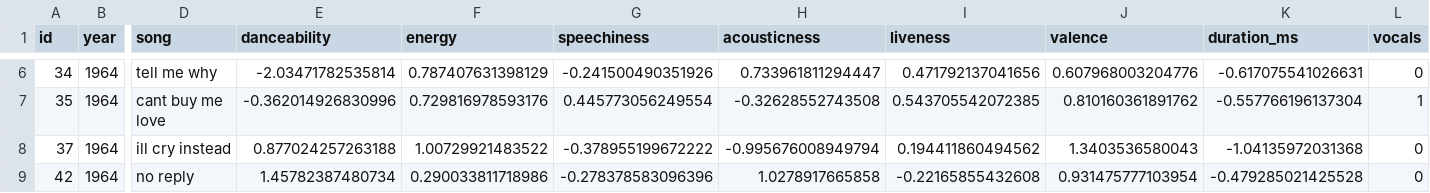
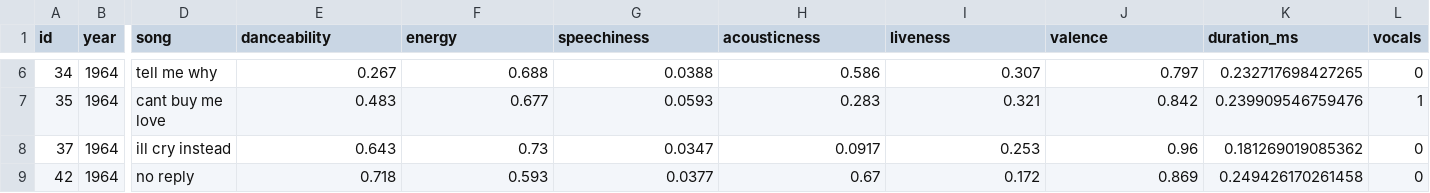
Before and after one commit to maedeetg/CSCI5922_Project, a CSV file: early_test.csv, drawn as a sheet; only a part is shown, gaps mark what is left out; the diff covers the shown part only; the diff names each change by its address in the sheet, - before the commit and + after, or states it on an @@ line.

```diff
--- a/early_test.csv
+++ b/early_test.csv
-E6 (danceability): -2.03471782535814
+E6 (danceability): 0.267
-F6 (energy): 0.787407631398129
+F6 (energy): 0.688
-G6 (speechiness): -0.241500490351926
+G6 (speechiness): 0.0388
-H6 (acousticness): 0.733961811294447
+H6 (acousticness): 0.586
-I6 (liveness): 0.471792137041656
+I6 (liveness): 0.307
-J6 (valence): 0.607968003204776
+J6 (valence): 0.797
-K6 (duration_ms): -0.617075541026631
+K6 (duration_ms): 0.232717698427265
-E7 (danceability): -0.362014926830996
+E7 (danceability): 0.483
-F7 (energy): 0.729816978593176
+F7 (energy): 0.677
-G7 (speechiness): 0.445773056249554
+G7 (speechiness): 0.0593
-H7 (acousticness): -0.32628552743508
+H7 (acousticness): 0.283
-I7 (liveness): 0.543705542072385
+I7 (liveness): 0.321
-J7 (valence): 0.810160361891762
+J7 (valence): 0.842
-K7 (duration_ms): -0.557766196137304
+K7 (duration_ms): 0.239909546759476
-E8 (danceability): 0.877024257263188
+E8 (danceability): 0.643
-F8 (energy): 1.00729921483522
+F8 (energy): 0.73
-G8 (speechiness): -0.378955199672222
+G8 (speechiness): 0.0347
-H8 (acousticness): -0.995676008949794
+H8 (acousticness): 0.0917
-I8 (liveness): 0.194411860494562
+I8 (liveness): 0.253
-J8 (valence): 1.3403536580043
+J8 (valence): 0.96
-K8 (duration_ms): -1.04135972031368
+K8 (duration_ms): 0.181269019085362
-E9 (danceability): 1.45782387480734
+E9 (danceability): 0.718
-F9 (energy): 0.290033811718986
+F9 (energy): 0.593
-G9 (speechiness): -0.278378583096396
+G9 (speechiness): 0.0377
-H9 (acousticness): 1.0278917665858
+H9 (acousticness): 0.67
-I9 (liveness): -0.22165855432608
+I9 (liveness): 0.172
-J9 (valence): 0.931475777103954
+J9 (valence): 0.869
-K9 (duration_ms): -0.479285021425528
+K9 (duration_ms): 0.249426170261458
```
Also changed, not shown: 77 edited cells elsewhere in this file, early_train.csv, older_test.csv, 3 other files.
